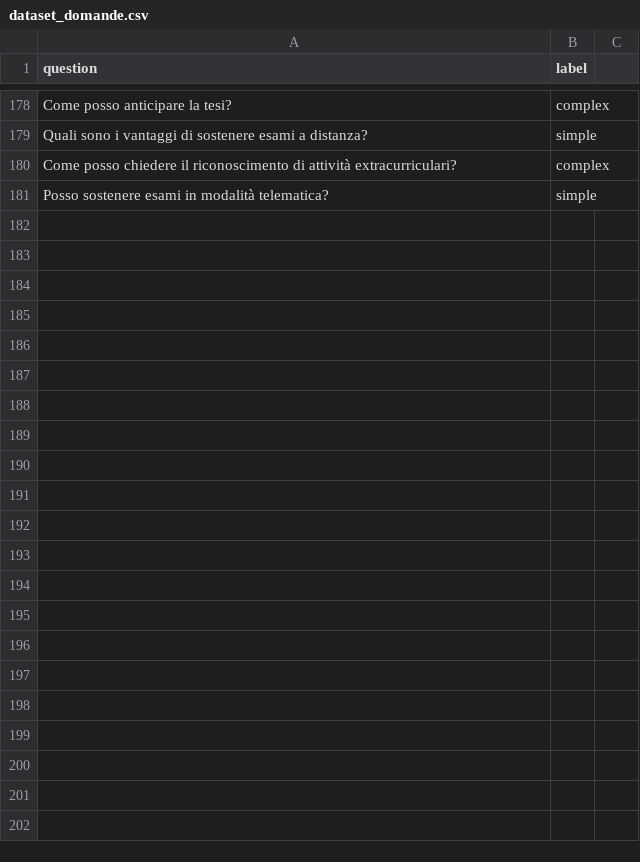
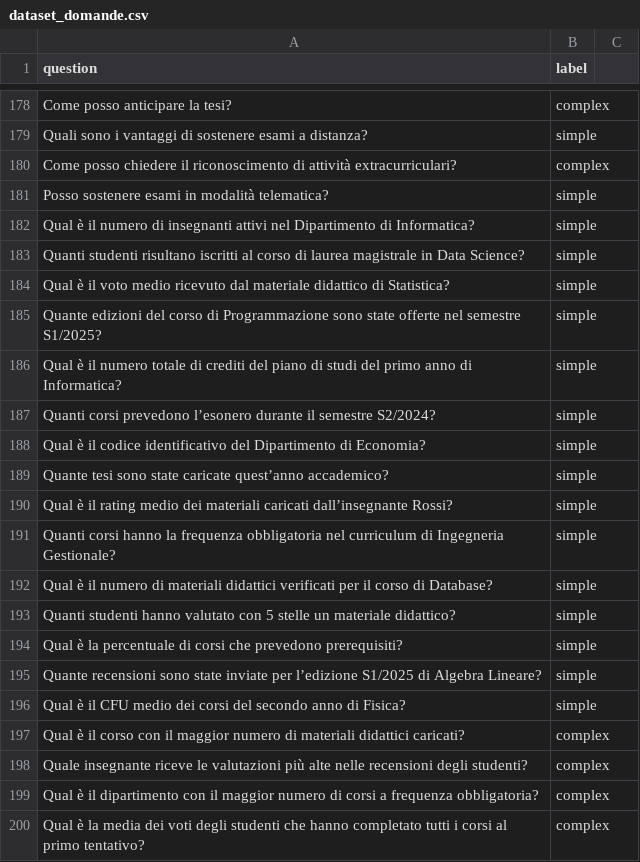
Before and after one commit to prollyyes/faqbuddy, a CSV file: backend/src/switcher/dataset_domande.csv, drawn as a sheet; only a part is shown, gaps mark what is left out; the diff covers the shown part only; the diff names each change by its address in the sheet, - before the commit and + after, or states it on an @@ line.

```diff
--- a/backend/src/switcher/dataset_domande.csv
+++ b/backend/src/switcher/dataset_domande.csv
+row 182: Qual è il numero di insegnanti attivi nel Dipartimento di Informatica? | simple
+row 183: Quanti studenti risultano iscritti al corso di laurea magistrale in Data Science? | simple
+row 184: Qual è il voto medio ricevuto dal materiale didattico di Statistica? | simple
+row 185: Quante edizioni del corso di Programmazione sono state offerte nel semestre S1/2025? | simple
+row 186: Qual è il numero totale di crediti del piano di studi del primo anno di Informatica? | simple
+row 187: Quanti corsi prevedono l’esonero durante il semestre S2/2024? | simple
+row 188: Qual è il codice identificativo del Dipartimento di Economia? | simple
+row 189: Quante tesi sono state caricate quest’anno accademico? | simple
+row 190: Qual è il rating medio dei materiali caricati dall’insegnante Rossi? | simple
+row 191: Quanti corsi hanno la frequenza obbligatoria nel curriculum di Ingegneria Gestionale? | simple
+row 192: Qual è il numero di materiali didattici verificati per il corso di Database? | simple
+row 193: Quanti studenti hanno valutato con 5 stelle un materiale didattico? | simple
+row 194: Qual è la percentuale di corsi che prevedono prerequisiti? | simple
+row 195: Quante recensioni sono state inviate per l’edizione S1/2025 di Algebra Lineare? | simple
+row 196: Qual è il CFU medio dei corsi del secondo anno di Fisica? | simple
+row 197: Qual è il corso con il maggior numero di materiali didattici caricati? | complex
+row 198: Quale insegnante riceve le valutazioni più alte nelle recensioni degli studenti? | complex
+row 199: Qual è il dipartimento con il maggior numero di corsi a frequenza obbligatoria? | complex
+row 200: Qual è la media dei voti degli studenti che hanno completato tutti i corsi al primo tentativo? | complex
```
Also changed, not shown: 43 added rows elsewhere in this file, 10 other files.
